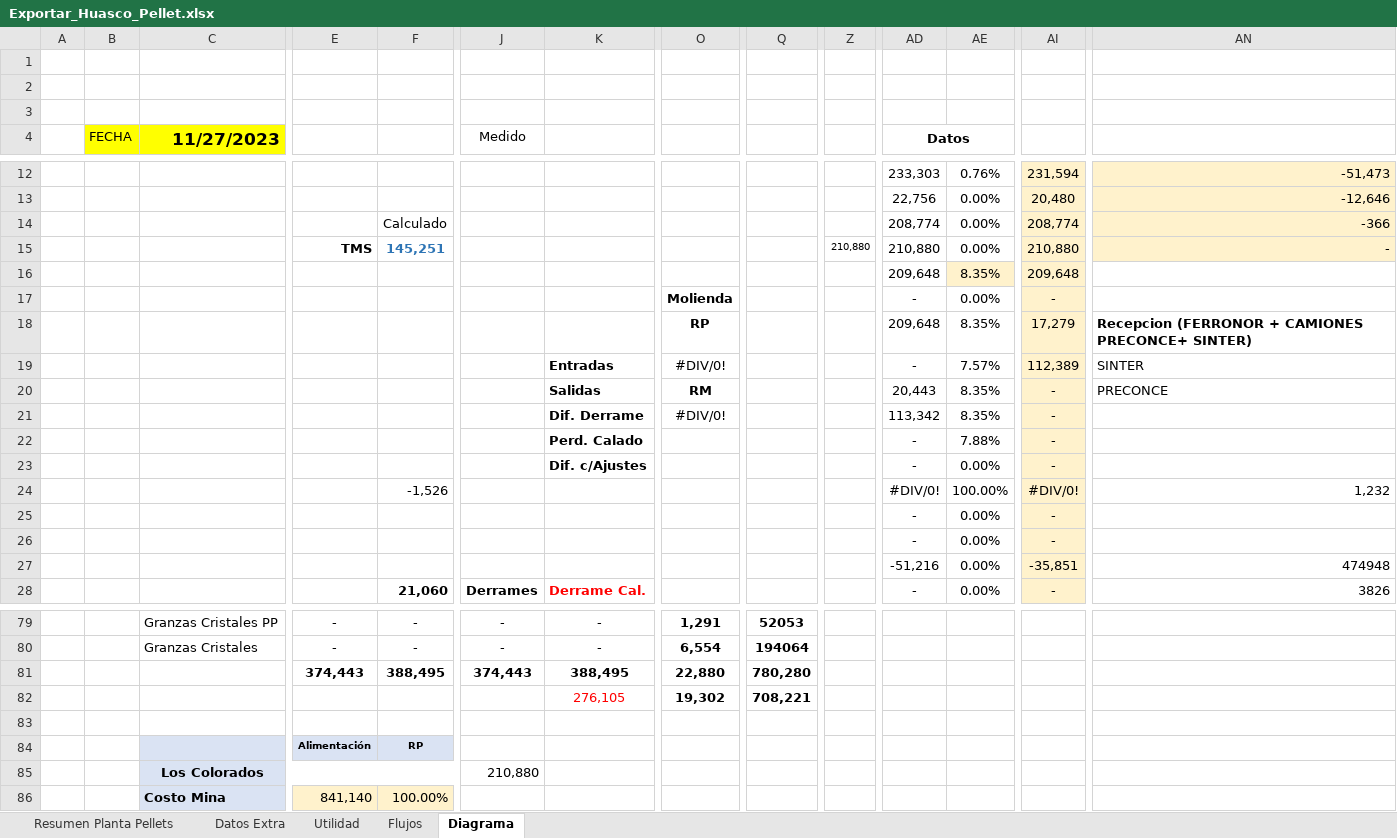
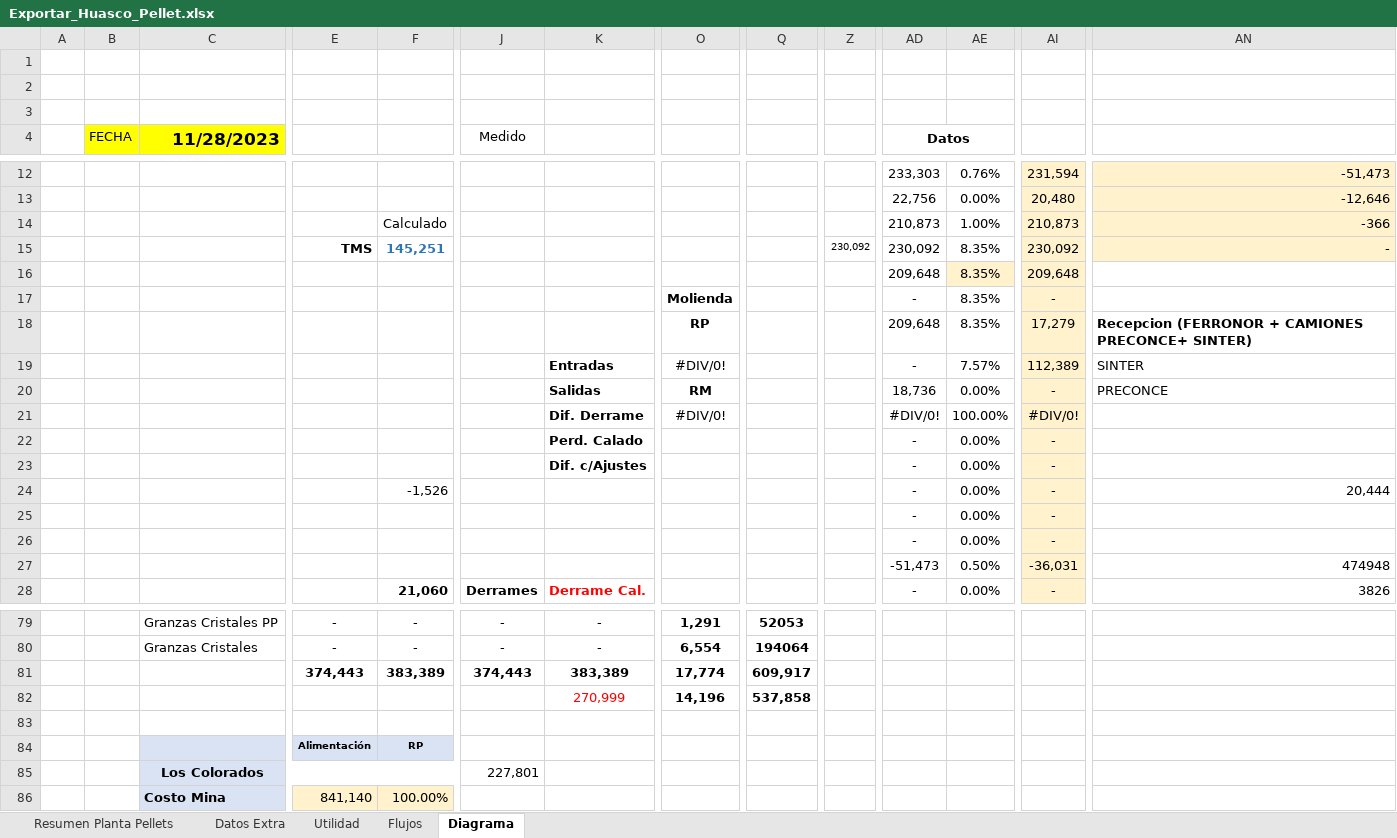
Before and after one commit to fracastr/minera, an Excel workbook: public/Export/Exportar_Huasco_Pellet.xlsx, sheet Diagrama, drawn as a sheet; only a part is shown, gaps mark what is left out; values as stored, in another font and other column widths than the file's, no borders; charts and pictures not drawn; removed rows and columns are numbered as before the commit, all else as after; rows hold the shown columns only; the diff covers the shown part only; the diff names each change by its address in the sheet, - before the commit and + after, or states it on an @@ line.

```diff
--- a/public/Export/Exportar_Huasco_Pellet.xlsx (sheet Diagrama)
+++ b/public/Export/Exportar_Huasco_Pellet.xlsx (sheet Diagrama)
-C4: 11/27/2023
+C4: 11/28/2023
-AD14 (Datos): 208,774
+AD14 (Datos): 210,873
-AE14: 0.00%
+AE14: 1.00%
-AI14: 208,774
+AI14: 210,873
-Z15: 210,880
+Z15: 230,092
-AD15 (Datos): 210,880
+AD15 (Datos): 230,092
-AE15: 0.00%
+AE15: 8.35%
-AI15: 210,880
+AI15: 230,092
-AE17: 0.00%
+AE17: 8.35%
-AD20 (Datos): 20,443
+AD20 (Datos): 18,736
-AE20: 8.35%
+AE20: 0.00%
-AD21 (Datos): 113,342
+AD21 (Datos): #DIV/0!
-AE21: 8.35%
+AE21: 100.00%
-AI21: -
+AI21: #DIV/0!
-AE22: 7.88%
+AE22: 0.00%
-AD24 (Datos): #DIV/0!
+AD24 (Datos): -
-AE24: 100.00%
+AE24: 0.00%
-AI24: #DIV/0!
+AI24: -
-AN24: 1,232
+AN24: 20,444
-AD27 (Datos): -51,216
+AD27 (Datos): -51,473
-AE27: 0.00%
+AE27: 0.50%
-AI27: -35,851
+AI27: -36,031
-row 81:  |  |  | 374,443 | 388,495 | 374,443 | 388,495 | 22,880 | 780,280
-row 82:  |  |  |  |  |  | 276,105 | 19,302 | 708,221
+row 81:  |  |  | 374,443 | 383,389 | 374,443 | 383,389 | 17,774 | 609,917
+row 82:  |  |  |  |  |  | 270,999 | 14,196 | 537,858
-J85 (Medido): 210,880
+J85 (Medido): 227,801
```
Also changed, not shown: 7 edited cells elsewhere in this sheet, sheet Flujos, sheet Resumen Planta Pellets, formulas that keep their value.
